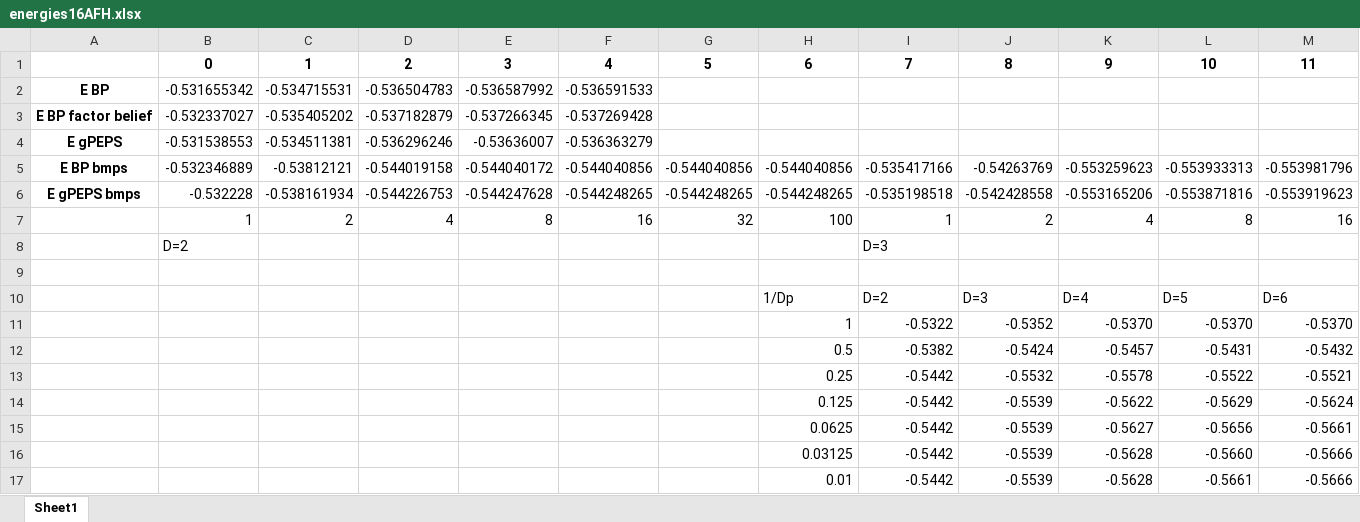
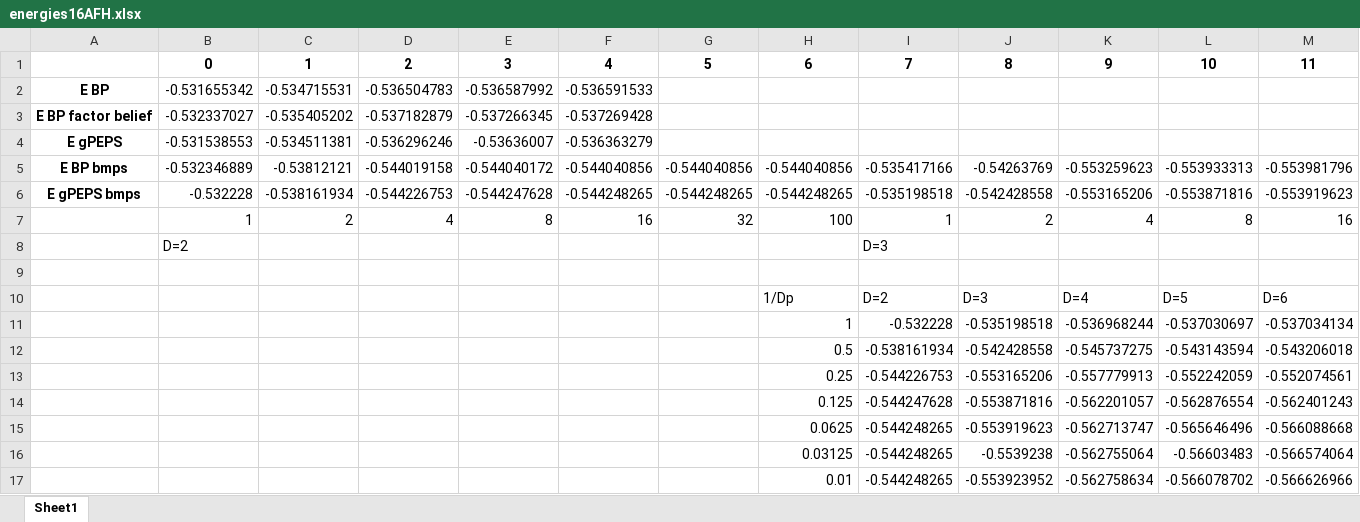
Before and after one commit to RoyElkabetz/2D_TN, an Excel workbook: energies16AFH.xlsx, sheet Sheet1, drawn as a sheet; only a part is shown; values as stored, in another font and other column widths than the file's, no borders; removed rows and columns are numbered as before the commit, all else as after; rows hold the shown columns only; the diff names each change by its address in the sheet, - before the commit and + after, or states it on an @@ line.

```diff
--- a/energies16AFH.xlsx (sheet Sheet1)
+++ b/energies16AFH.xlsx (sheet Sheet1)
-row 11:  |  |  |  |  |  |  | 1 | -0.5322 | -0.5352 | -0.5370 | -0.5370 | -0.5370
-row 12:  |  |  |  |  |  |  | 0.5 | -0.5382 | -0.5424 | -0.5457 | -0.5431 | -0.5432
-row 13:  |  |  |  |  |  |  | 0.25 | -0.5442 | -0.5532 | -0.5578 | -0.5522 | -0.5521
-row 14:  |  |  |  |  |  |  | 0.125 | -0.5442 | -0.5539 | -0.5622 | -0.5629 | -0.5624
-row 15:  |  |  |  |  |  |  | 0.0625 | -0.5442 | -0.5539 | -0.5627 | -0.5656 | -0.5661
-row 16:  |  |  |  |  |  |  | 0.03125 | -0.5442 | -0.5539 | -0.5628 | -0.5660 | -0.5666
-row 17:  |  |  |  |  |  |  | 0.01 | -0.5442 | -0.5539 | -0.5628 | -0.5661 | -0.5666
+row 11:  |  |  |  |  |  |  | 1 | -0.532228 | -0.535198518 | -0.536968244 | -0.537030697 | -0.537034134
+row 12:  |  |  |  |  |  |  | 0.5 | -0.538161934 | -0.542428558 | -0.545737275 | -0.543143594 | -0.543206018
+row 13:  |  |  |  |  |  |  | 0.25 | -0.544226753 | -0.553165206 | -0.557779913 | -0.552242059 | -0.552074561
+row 14:  |  |  |  |  |  |  | 0.125 | -0.544247628 | -0.553871816 | -0.562201057 | -0.562876554 | -0.562401243
+row 15:  |  |  |  |  |  |  | 0.0625 | -0.544248265 | -0.553919623 | -0.562713747 | -0.565646496 | -0.566088668
+row 16:  |  |  |  |  |  |  | 0.03125 | -0.544248265 | -0.5539238 | -0.562755064 | -0.56603483 | -0.566574064
+row 17:  |  |  |  |  |  |  | 0.01 | -0.544248265 | -0.553923952 | -0.562758634 | -0.566078702 | -0.566626966
```
Also changed, not shown: 2 other files.
